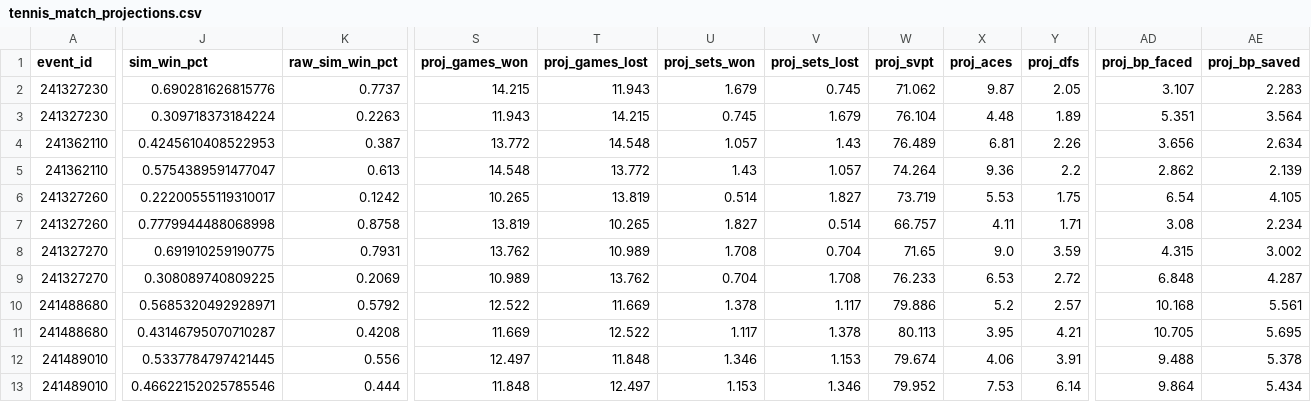
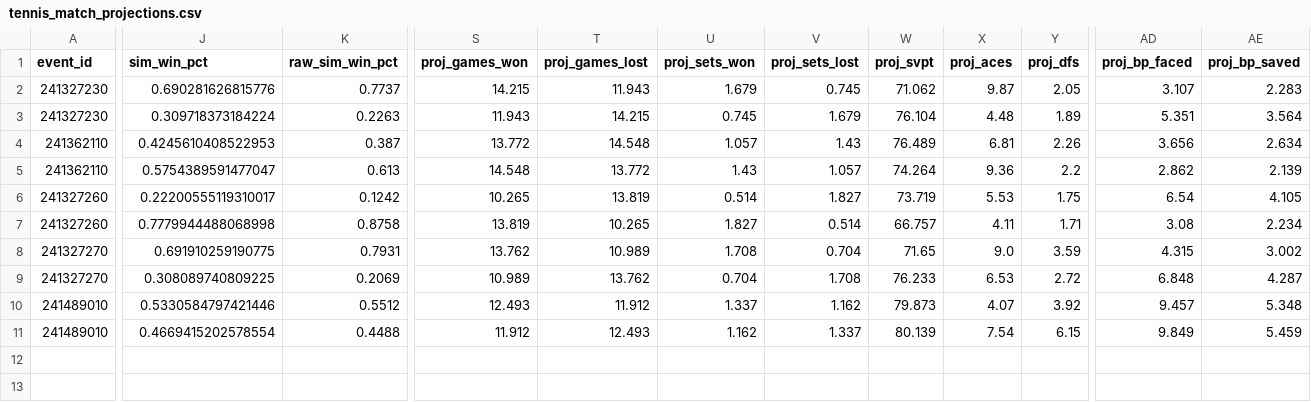
Before and after one commit to chrisgimino/tennismodel, a CSV file: tennis_match_projections.csv, drawn as a sheet; only a part is shown, gaps mark what is left out; removed rows and columns are numbered as before the commit, all else as after; rows hold the shown columns only; the diff covers the shown part only; the diff names each change by its address in the sheet, - before the commit and + after, or states it on an @@ line.

Commit message:
Update tennis_match_projections.csv — 2026-11-14 15:30 ET

```diff
--- a/tennis_match_projections.csv
+++ b/tennis_match_projections.csv
-row 10: 241488680 | 0.5685320492928971 | 0.5792 | 12.522 | 11.669 | 1.378 | 1.117 | 79.886 | 5.2 | 2.57 | 10.168 | 5.561
-row 11: 241488680 | 0.43146795070710287 | 0.4208 | 11.669 | 12.522 | 1.117 | 1.378 | 80.113 | 3.95 | 4.21 | 10.705 | 5.695
-J10 (sim_win_pct): 0.5337784797421445
+J10 (sim_win_pct): 0.5330584797421446
-K10 (raw_sim_win_pct): 0.556
+K10 (raw_sim_win_pct): 0.5512
-S10 (proj_games_won): 12.497
+S10 (proj_games_won): 12.493
-T10 (proj_games_lost): 11.848
+T10 (proj_games_lost): 11.912
-U10 (proj_sets_won): 1.346
+U10 (proj_sets_won): 1.337
-V10 (proj_sets_lost): 1.153
+V10 (proj_sets_lost): 1.162
-W10 (proj_svpt): 79.674
+W10 (proj_svpt): 79.873
-X10 (proj_aces): 4.06
+X10 (proj_aces): 4.07
-Y10 (proj_dfs): 3.91
+Y10 (proj_dfs): 3.92
-AD10 (proj_bp_faced): 9.488
+AD10 (proj_bp_faced): 9.457
-AE10 (proj_bp_saved): 5.378
+AE10 (proj_bp_saved): 5.348
-J11 (sim_win_pct): 0.46622152025785546
+J11 (sim_win_pct): 0.4669415202578554
-K11 (raw_sim_win_pct): 0.444
+K11 (raw_sim_win_pct): 0.4488
-S11 (proj_games_won): 11.848
+S11 (proj_games_won): 11.912
-T11 (proj_games_lost): 12.497
+T11 (proj_games_lost): 12.493
-U11 (proj_sets_won): 1.153
+U11 (proj_sets_won): 1.162
-V11 (proj_sets_lost): 1.346
+V11 (proj_sets_lost): 1.337
-W11 (proj_svpt): 79.952
+W11 (proj_svpt): 80.139
-X11 (proj_aces): 7.53
+X11 (proj_aces): 7.54
-Y11 (proj_dfs): 6.14
+Y11 (proj_dfs): 6.15
-AD11 (proj_bp_faced): 9.864
+AD11 (proj_bp_faced): 9.849
-AE11 (proj_bp_saved): 5.434
+AE11 (proj_bp_saved): 5.459
```
Also changed, not shown: 2 edited cells elsewhere in this file.
